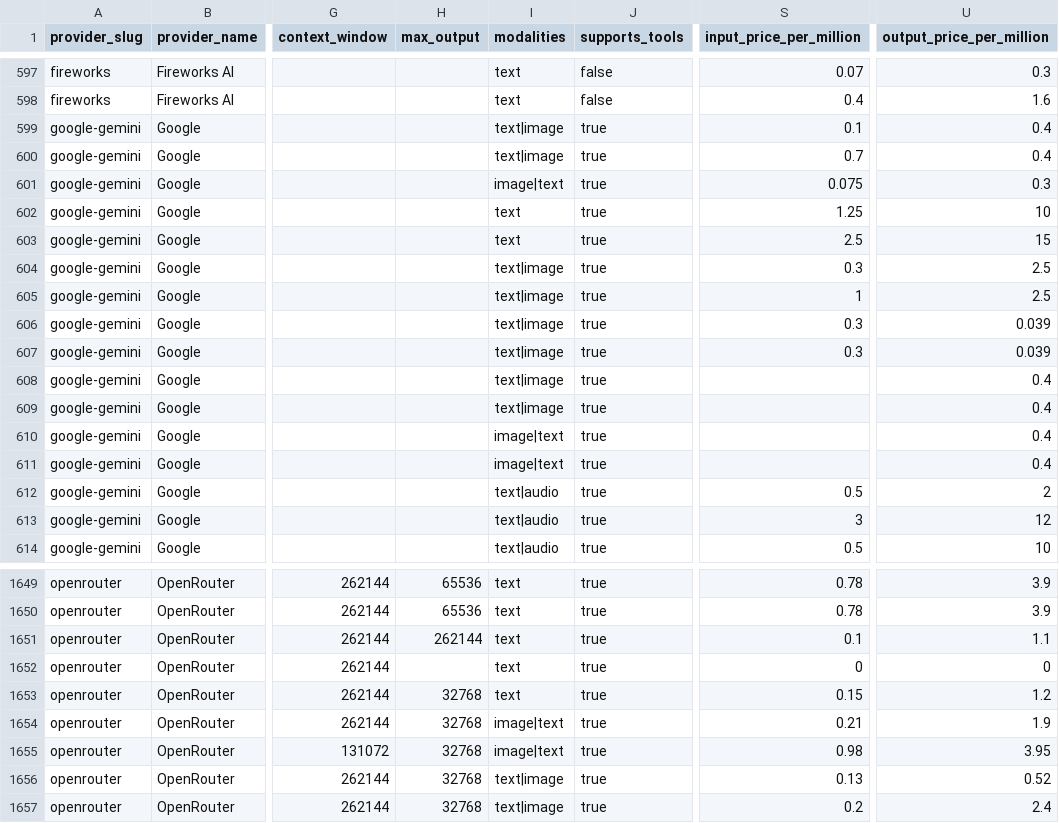
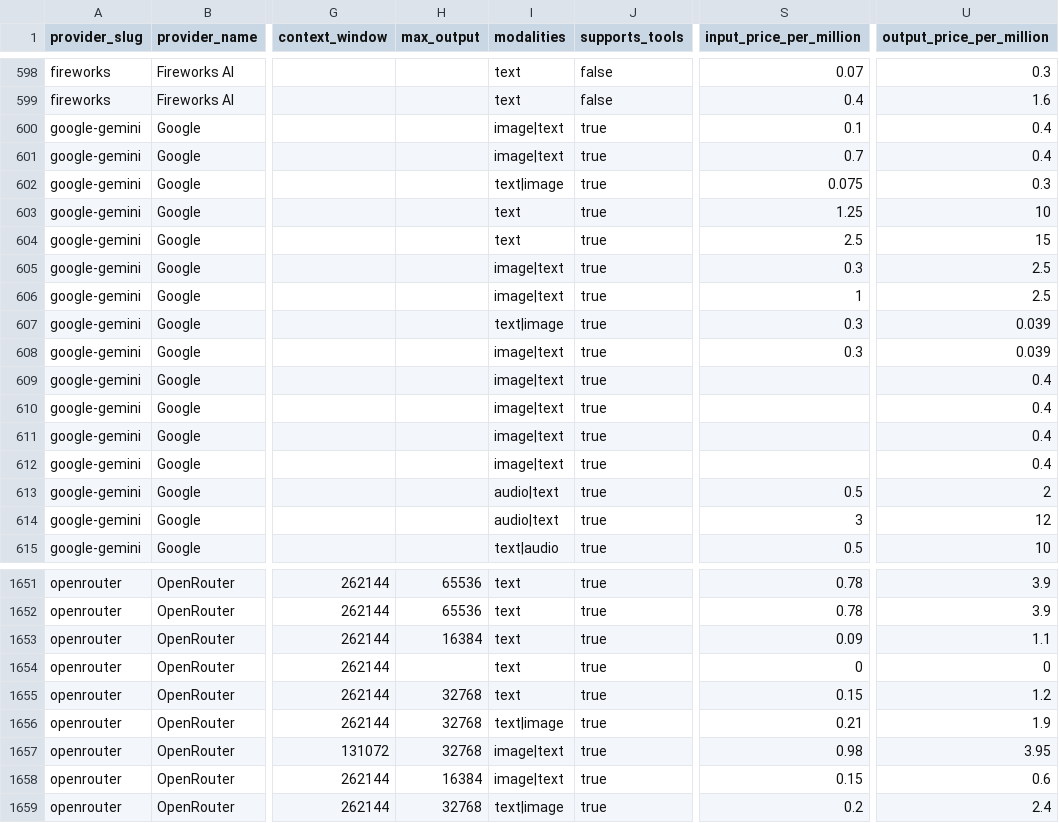
Before and after one commit to llmrates/llm-pricing-dataset, a CSV file: data/models.csv, drawn as a sheet; only a part is shown, gaps mark what is left out; addresses are those after the commit; the diff covers the shown part only; the diff names each change by its address in the sheet, - before the commit and + after, or states it on an @@ line.

```diff
--- a/data/models.csv
+++ b/data/models.csv
-I600:I601 (modalities): text|image
+I600:I601 (modalities): image|text
-I602 (modalities): image|text
+I602 (modalities): text|image
-I605:I606 (modalities): text|image
+I605:I606 (modalities): image|text
-I608:I610 (modalities): text|image
+I608:I610 (modalities): image|text
-I613:I614 (modalities): text|audio
+I613:I614 (modalities): audio|text
-H1653 (max_output): 262144
+H1653 (max_output): 16384
-S1653 (input_price_per_million): 0.1
+S1653 (input_price_per_million): 0.09
-I1656 (modalities): image|text
+I1656 (modalities): text|image
-H1658 (max_output): 32768
+H1658 (max_output): 16384
-I1658 (modalities): text|image
+I1658 (modalities): image|text
-S1658 (input_price_per_million): 0.13
+S1658 (input_price_per_million): 0.15
-U1658 (output_price_per_million): 0.52
+U1658 (output_price_per_million): 0.6
```
Also changed, not shown: 2 added rows, 10 moved rows and 104 edited cells elsewhere in this file, data/providers.csv, 3 other files.
